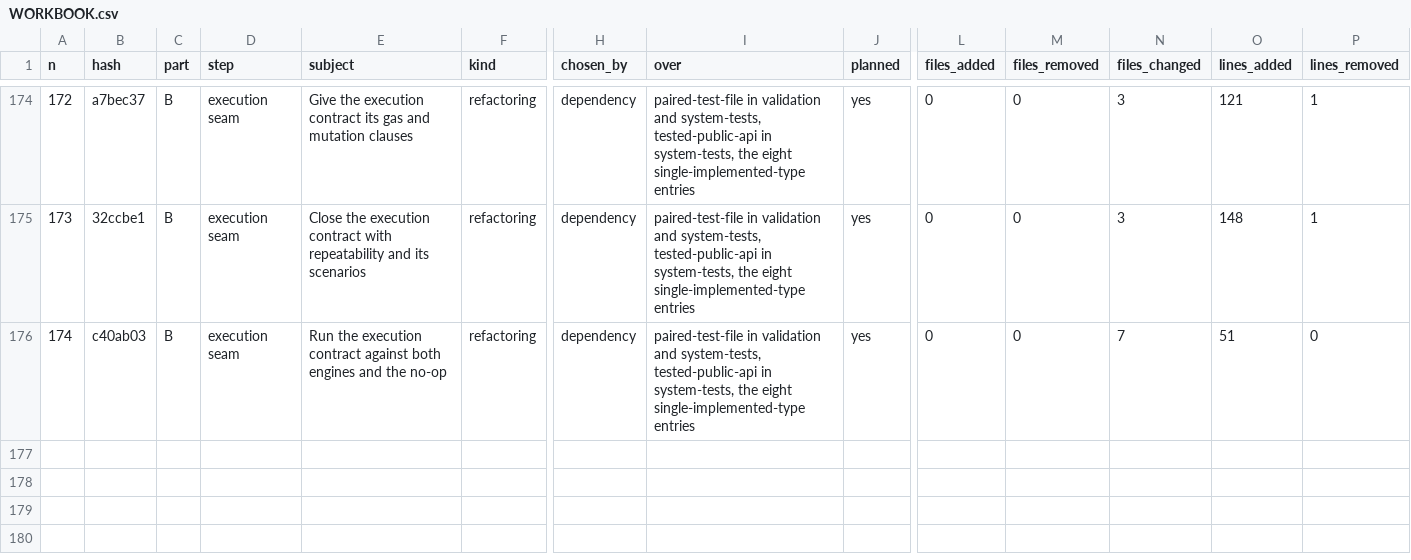
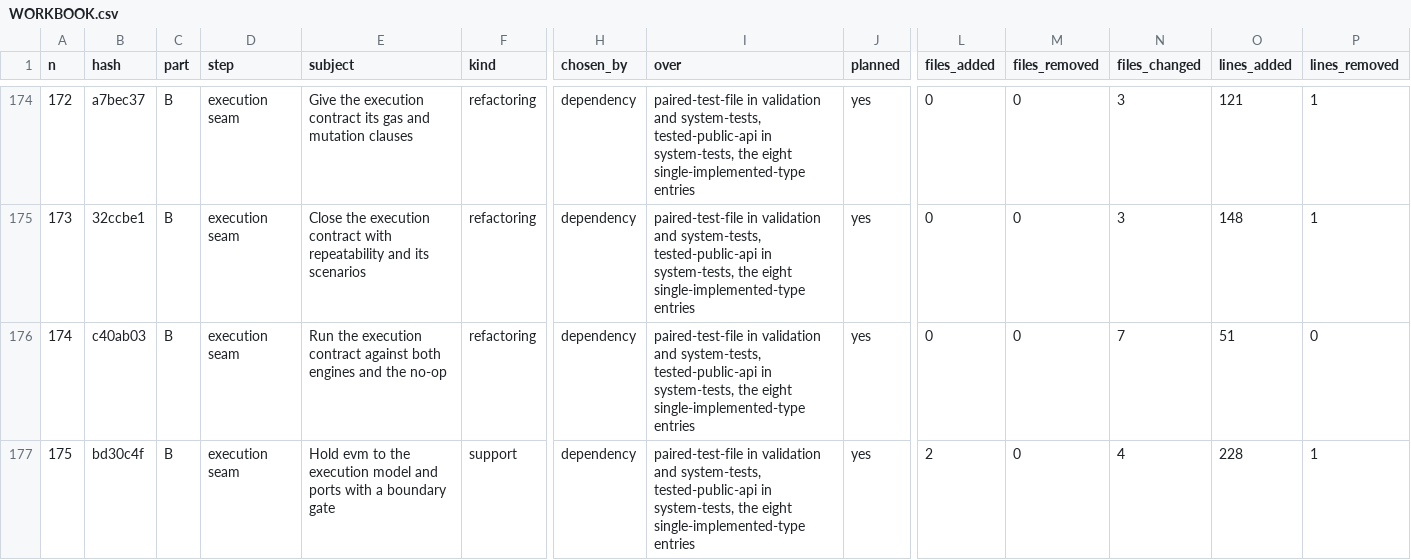
Before and after one commit to umbgtt10/ibft_unattended_overhaul_experiment, a CSV file: WORKBOOK.csv, drawn as a sheet; only a part is shown, gaps mark what is left out; rows hold the shown columns only; the diff names each change by its address in the sheet, - before the commit and + after, or states it on an @@ line.

```diff
--- a/WORKBOOK.csv
+++ b/WORKBOOK.csv
+row 177: 175 | bd30c4f | B | execution seam | Hold evm to the execution model and ports with a boundary gate | support | dependency | paired-test-file in validation and system-tests, tested-public-api in system-tests, the eight single-implemented-type entries | yes | 2 | 0 | 4 | 228 | 1
```
Also changed, not shown: WORKBOOK-ATTEMPTS.csv, 1 other file.
